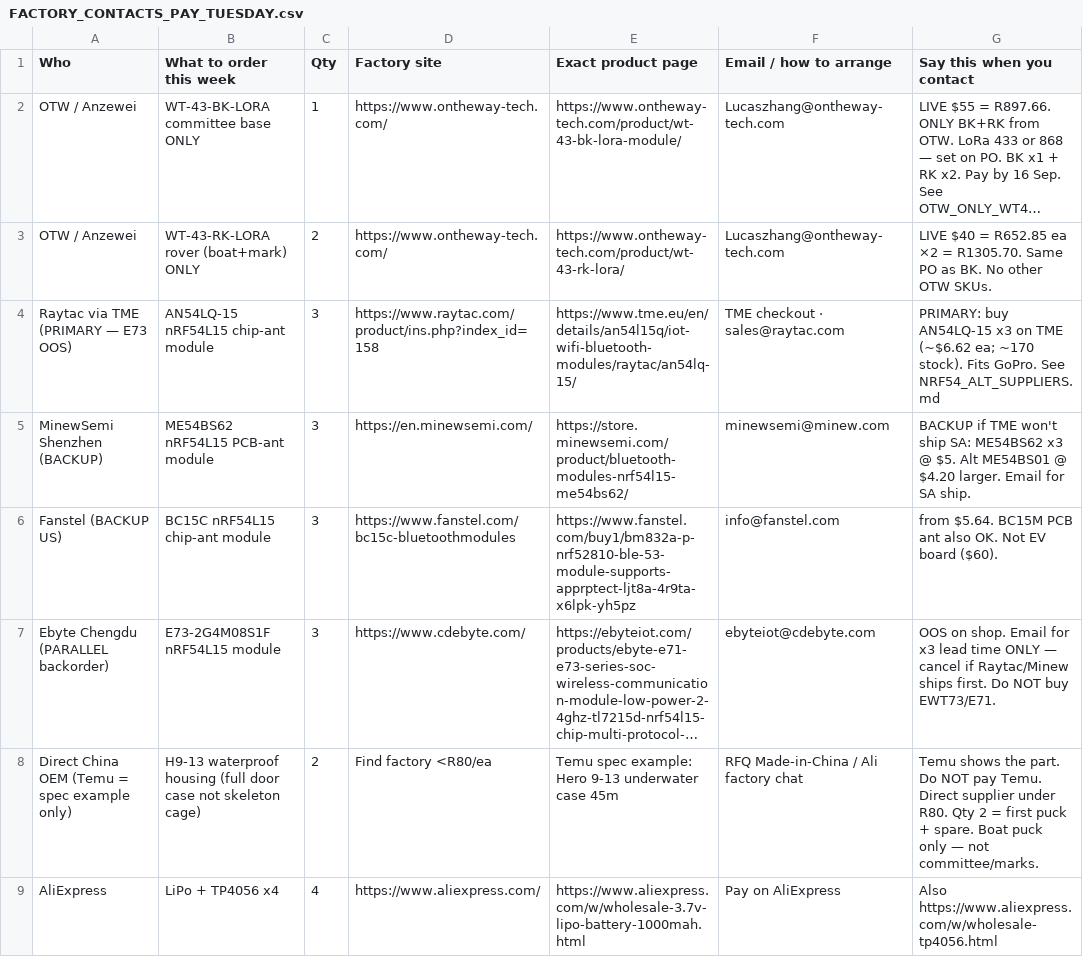
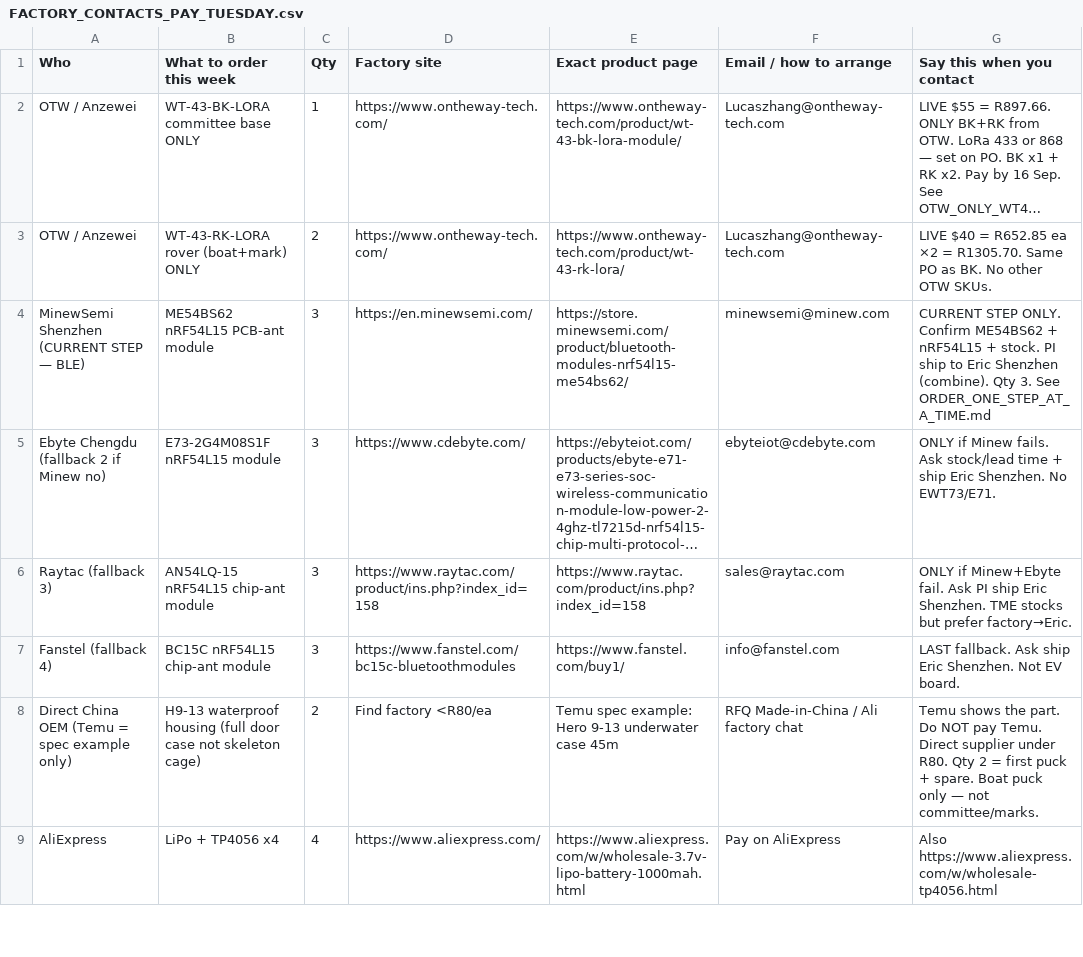
Before and after one commit to kevinweaving-ship-it/Cursor-Websites, a CSV file: boat-puck/FACTORY_CONTACTS_PAY_TUESDAY.csv, drawn as a sheet; only a part is shown; long unchanged cells end in …; removed rows and columns are numbered as before the commit, all else as after; the diff names each change by its address in the sheet, - before the commit and + after, or states it on an @@ line.

```diff
--- a/boat-puck/FACTORY_CONTACTS_PAY_TUESDAY.csv
+++ b/boat-puck/FACTORY_CONTACTS_PAY_TUESDAY.csv
-row 4: Raytac via TME (PRIMARY — E73 OOS) | AN54LQ-15 nRF54L15 chip-ant module | 3 | https://www.raytac.com/product/ins.php?index_id=158 | https://www.tme.eu/en/details/an54l15q/iot-wifi-bluetooth-modules/raytac/an54lq-15/ | TME checkout · sales@raytac.com | PRIMARY: buy AN54LQ-15 x3 on TME (~$6.62 ea; ~170 stock). Fits GoPro. See NRF54_ALT_SUPPLIERS.md
-A4 (Who): MinewSemi Shenzhen (BACKUP)
+A4 (Who): MinewSemi Shenzhen (CURRENT STEP — BLE)
-G4 (Say this when you contact): BACKUP if TME won't ship SA: ME54BS62 x3 @ $5. Alt ME54BS01 @ $4.20 larger. Email for SA ship.
+G4 (Say this when you contact): CURRENT STEP ONLY. Confirm ME54BS62 + nRF54L15 + stock. PI ship to Eric Shenzhen (combine). Qty 3. See ORDER_ONE_STEP_AT_A_TIME.md
-row 6: Fanstel (BACKUP US) | BC15C nRF54L15 chip-ant module | 3 | https://www.fanstel.com/bc15c-bluetoothmodules | https://www.fanstel.com/buy1/bm832a-p-nrf52810-ble-53-module-supports-apprptect-ljt8a-4r9ta-x6lpk-yh5pz | info@fanstel.com | from $5.64. BC15M PCB ant also OK. Not EV board ($60).
-A5 (Who): Ebyte Chengdu (PARALLEL backorder)
+A5 (Who): Ebyte Chengdu (fallback 2 if Minew no)
-G5 (Say this when you contact): OOS on shop. Email for x3 lead time ONLY — cancel if Raytac/Minew ships first. Do NOT buy EWT73/E71.
+G5 (Say this when you contact): ONLY if Minew fails. Ask stock/lead time + ship Eric Shenzhen. No EWT73/E71.
+row 6: Raytac (fallback 3) | AN54LQ-15 nRF54L15 chip-ant module | 3 | https://www.raytac.com/product/ins.php?index_id=158 | https://www.raytac.com/product/ins.php?index_id=158 | sales@raytac.com | ONLY if Minew+Ebyte fail. Ask PI ship Eric Shenzhen. TME stocks but prefer factory→Eric.
+row 7: Fanstel (fallback 4) | BC15C nRF54L15 chip-ant module | 3 | https://www.fanstel.com/bc15c-bluetoothmodules | https://www.fanstel.com/buy1/ | info@fanstel.com | LAST fallback. Ask ship Eric Shenzhen. Not EV board.
```
Also changed, not shown: boat-puck/FACTORY_CONTACTS_PAY_TUESDAY.tsv, boat-puck/MASTER_ORDER_PAY_TUESDAY.csv, 3 other files.
